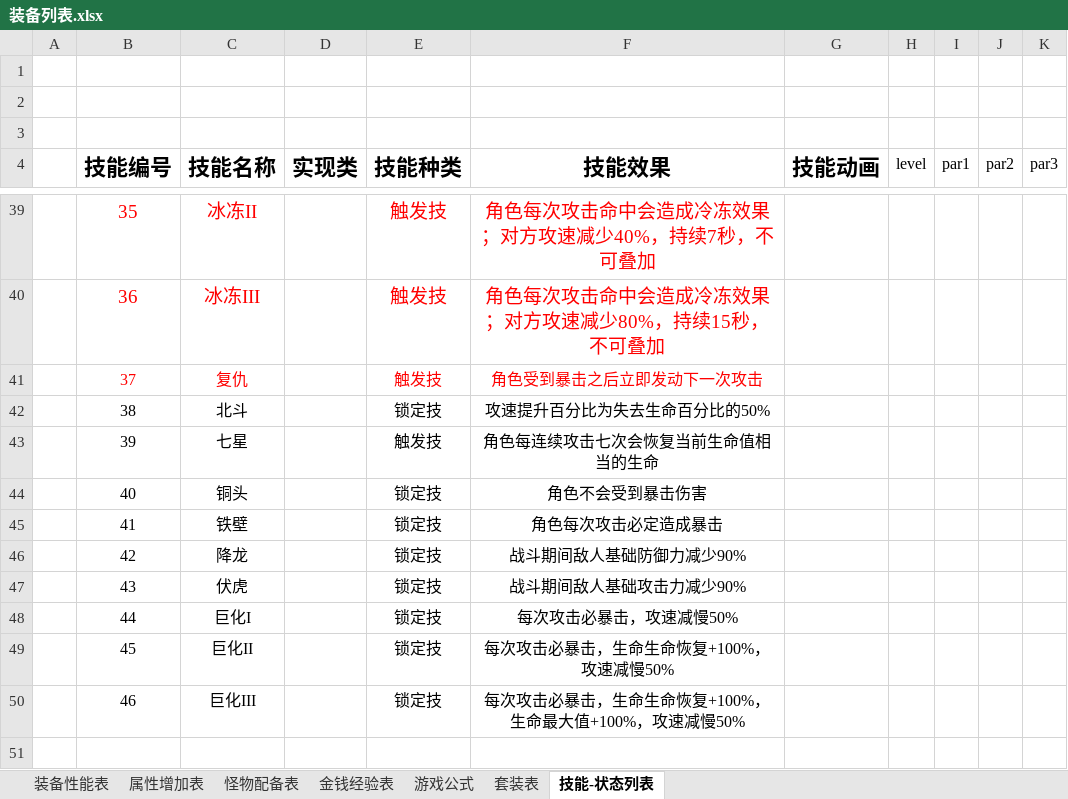
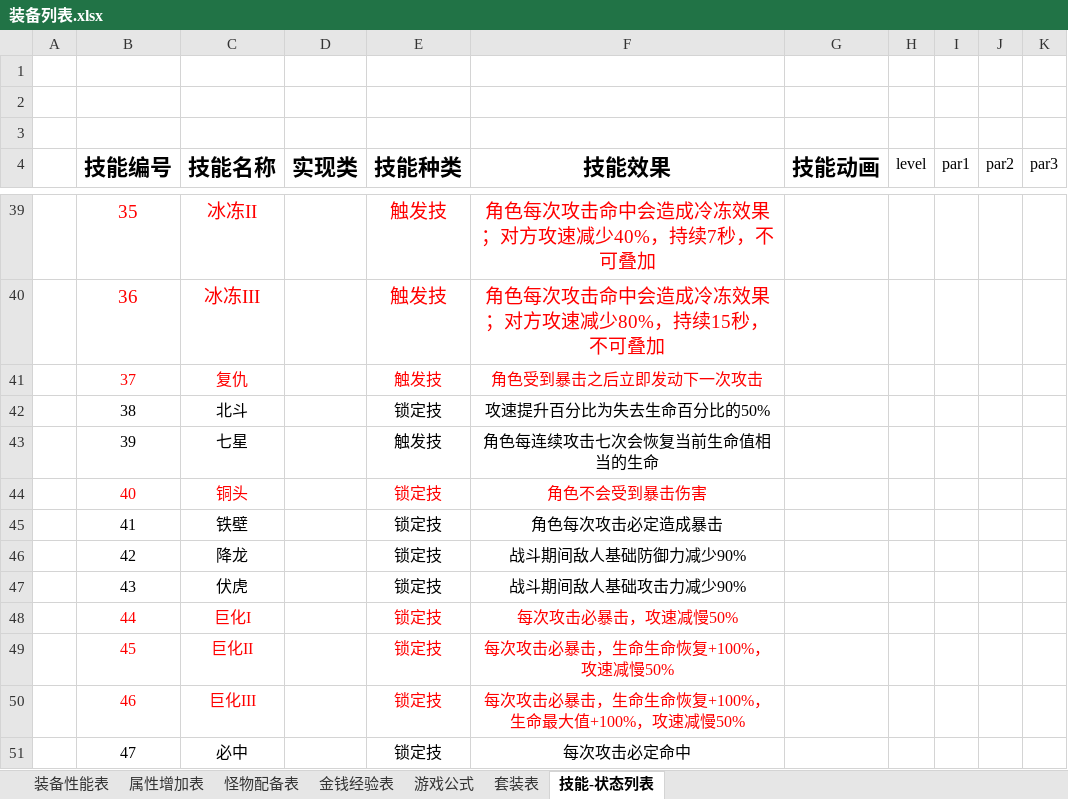
Before and after one commit to shashibici/AMTT, an Excel workbook: 装备列表.xlsx, sheet 技能-状态列表, drawn as a sheet; only a part is shown, gaps mark what is left out; values as stored, in another font and other column widths than the file's, no borders; the diff names each change by its address in the sheet, - before the commit and + after, or states it on an @@ line.

```diff
--- a/装备列表.xlsx (sheet 技能-状态列表)
+++ b/装备列表.xlsx (sheet 技能-状态列表)
-B44:C44 text colour: black
+B44:C44 text colour: #FF0000
-E44:F44 text colour: black
+E44:F44 text colour: #FF0000
-B48:C50 text colour: black
+B48:C50 text colour: #FF0000
-E48:F50 text colour: black
+E48:F50 text colour: #FF0000
+row 51:  | 47 | 必中 |  | 锁定技 | 每次攻击必定命中
```
Also changed, not shown: sheet 怪物配备表, 16 other files.
